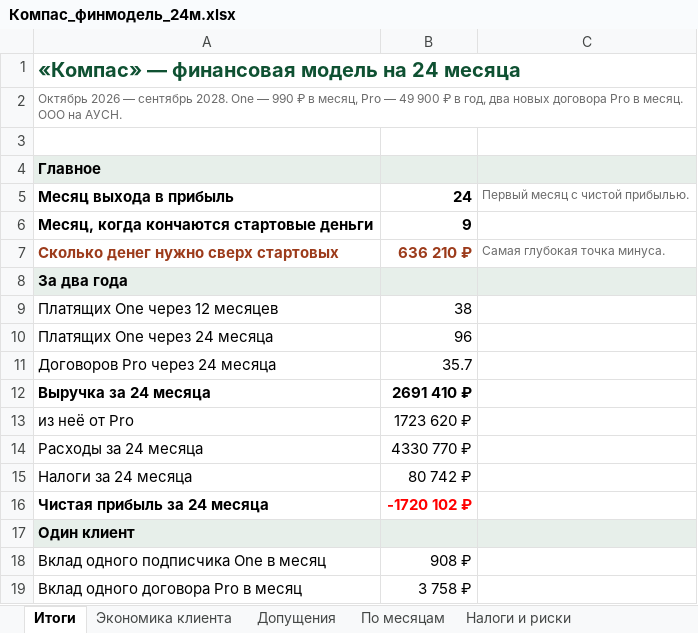
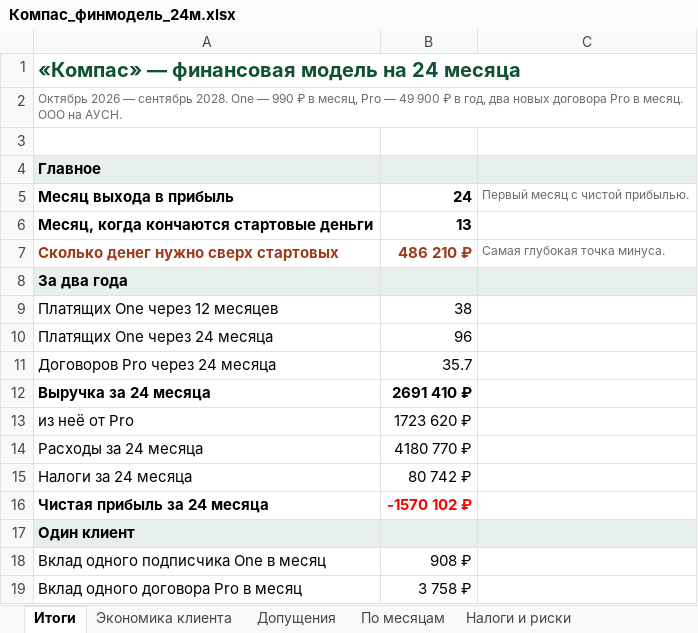
Before and after one commit to belkinboris/Compass, an Excel workbook: finance/Компас_финмодель_24м.xlsx, sheet Итоги, drawn as a sheet; only a part is shown; values as stored, in another font and other column widths than the file's, no borders; the diff names each change by its address in the sheet, - before the commit and + after, or states it on an @@ line.

```diff
--- a/finance/Компас_финмодель_24м.xlsx (sheet Итоги)
+++ b/finance/Компас_финмодель_24м.xlsx (sheet Итоги)
-B6: 9
+B6: 13
-B7: 636 210 ₽
+B7: 486 210 ₽
-B14: 4330 770 ₽
+B14: 4180 770 ₽
-B16: -1720 102 ₽
+B16: -1570 102 ₽
```
Also changed, not shown: sheet По месяцам, sheet Налоги и риски, sheet Допущения, 22 other files.
